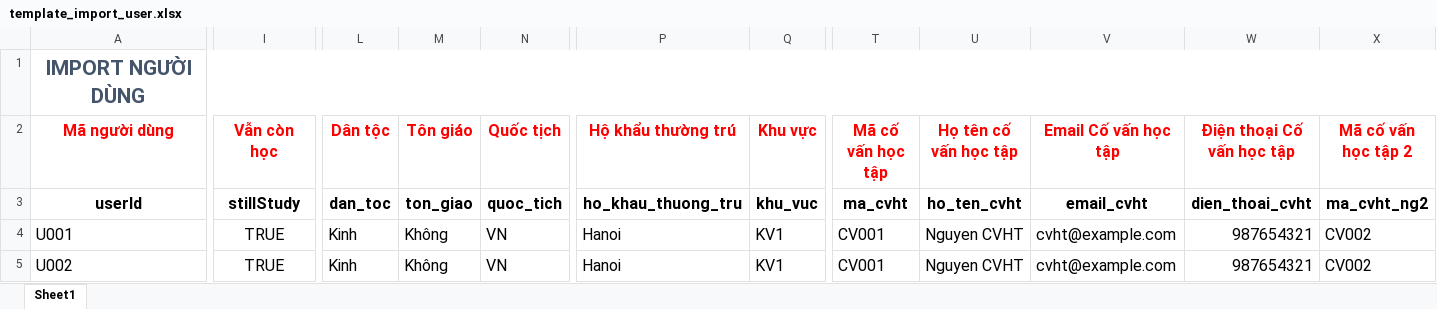
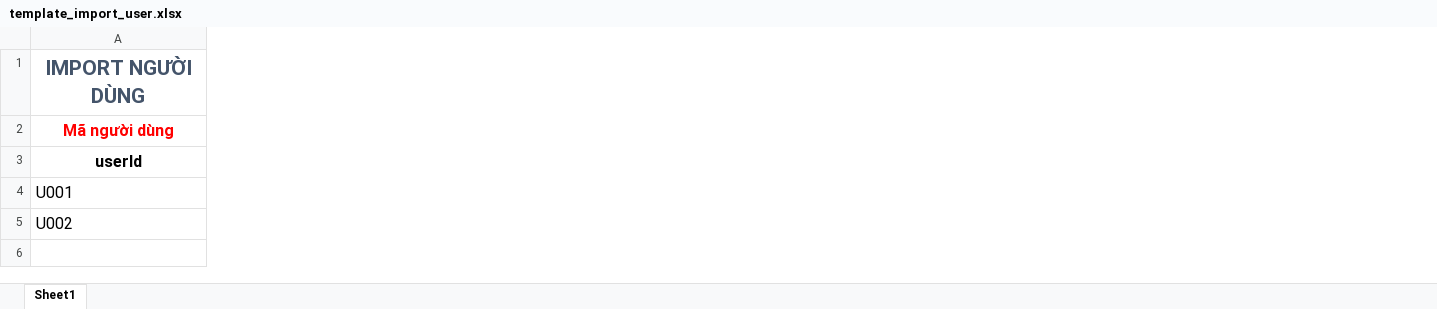
Before and after one commit to thuyngocmaithy/learning-app, an Excel workbook: public/TemplateImport/template_import_user.xlsx, sheet Sheet1, drawn as a sheet; only a part is shown, gaps mark what is left out; values as stored, in another font and other column widths than the file's, no borders; removed rows and columns are numbered as before the commit, all else as after; the diff covers the shown part only; the diff names each change by its address in the sheet, - before the commit and + after, or states it on an @@ line.

Commit message:
Template import user

```diff
--- a/public/TemplateImport/template_import_user.xlsx (sheet Sheet1)
+++ b/public/TemplateImport/template_import_user.xlsx (sheet Sheet1)
-column I (Vẫn còn học), rows 3-5: stillStudy | TRUE | TRUE
-column L (Dân tộc), rows 3-5: dan_toc | Kinh | Kinh
-column M (Tôn giáo), rows 3-5: ton_giao | Không | Không
-column N (Quốc tịch), rows 3-5: quoc_tich | VN | VN
-column P (Hộ khẩu thường trú), rows 3-5: ho_khau_thuong_tru | Hanoi | Hanoi
-column Q (Khu vực), rows 3-5: khu_vuc | KV1 | KV1
-column T (Mã cố vấn học tập), rows 3-5: ma_cvht | CV001 | CV001
-column U (Họ tên cố vấn học tập), rows 3-5: ho_ten_cvht | Nguyen CVHT | Nguyen CVHT
-column V (Email Cố vấn học tập), rows 3-5: email_cvht | cvht@example.com | cvht@example.com
-column W (Điện thoại Cố vấn học tập), rows 3-5: dien_thoai_cvht | 987654321 | 987654321
-column X (Mã cố vấn học tập 2), rows 3-5: ma_cvht_ng2 | CV002 | CV002
```
Also changed, not shown: 1 added column and 3 removed columns elsewhere in this sheet.
